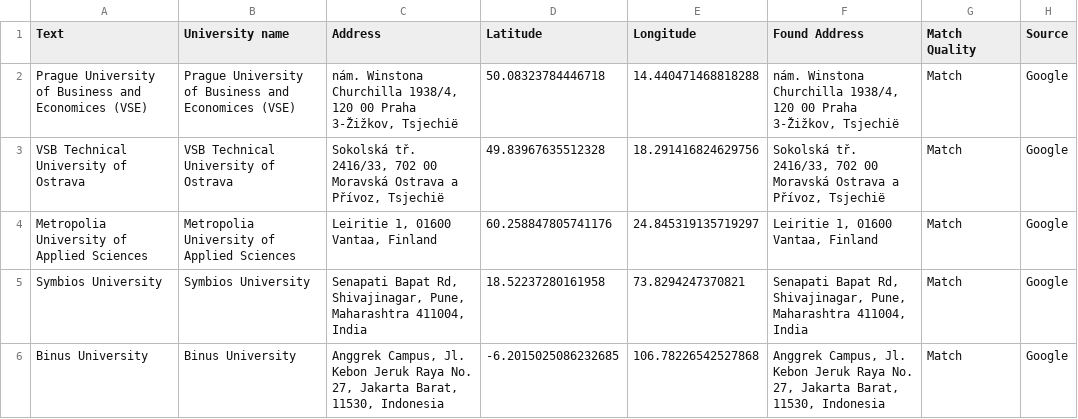
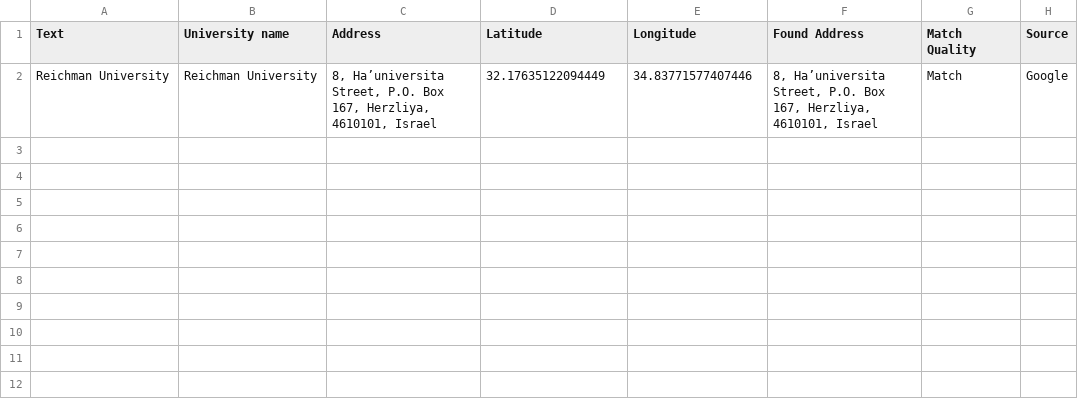
Before and after one commit to Outgoing-FBE/Interactivemap, a CSV file: data.csv, drawn as a sheet.

Commit message:
Update data.csv

```diff
--- a/data.csv
+++ b/data.csv
@@ -1,6 +1,2 @@
 Text,University name,Address,Latitude,Longitude,Found Address,Match Quality,Source
-Prague University of Business and Economices (VSE), Prague University of Business and Economices (VSE),"nám. Winstona Churchilla 1938/4, 120 00 Praha 3-Žižkov, Tsjechië",50.08323784446718,14.440471468818288,"nám. Winstona Churchilla 1938/4, 120 00 Praha 3-Žižkov, Tsjechië",Match,Google
-VSB Technical University of Ostrava,VSB Technical University of Ostrava,"Sokolská tř. 2416/33, 702 00 Moravská Ostrava a Přívoz, Tsjechië",49.83967635512328,18.291416824629756,"Sokolská tř. 2416/33, 702 00 Moravská Ostrava a Přívoz, Tsjechië",Match,Google
-Metropolia University of Applied Sciences,Metropolia University of Applied Sciences,"Leiritie 1, 01600 Vantaa, Finland",60.258847805741176,24.845319135719297,"Leiritie 1, 01600 Vantaa, Finland",Match,Google
-Symbios University,Symbios University,"Senapati Bapat Rd, Shivajinagar, Pune, Maharashtra 411004, India",18.52237280161958, 73.8294247370821,"Senapati Bapat Rd, Shivajinagar, Pune, Maharashtra 411004, India",Match,Google
-Binus University,Binus University,"Anggrek Campus, Jl. Kebon Jeruk Raya No. 27, Jakarta Barat, 11530, Indonesia",-6.2015025086232685, 106.78226542527868,"Anggrek Campus, Jl. Kebon Jeruk Raya No. 27, Jakarta Barat, 11530, Indonesia",Match,Google
+Reichman University,Reichman University,"8, Ha’universita Street, P.O. Box 167, Herzliya, 4610101, Israel",32.17635122094449, 34.83771577407446,"8, Ha’universita Street, P.O. Box 167, Herzliya, 4610101, Israel",Match,Google
```
